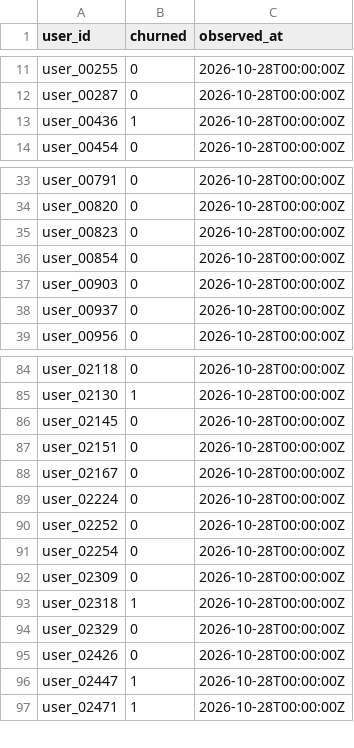
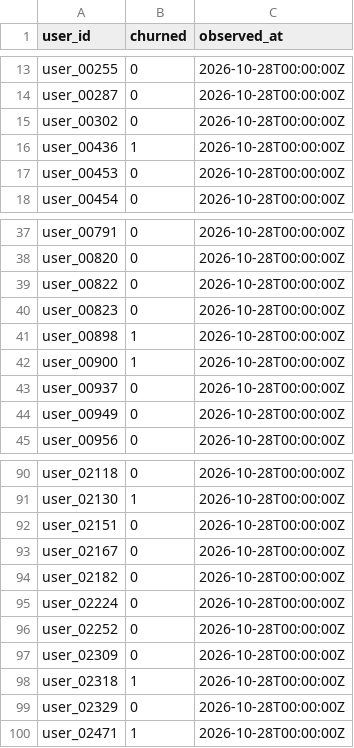
Before and after one commit to santoshshinde2012/retention-radar, a CSV file: data/use_cases/labels_day30.csv, drawn as a sheet; only a part is shown, gaps mark what is left out; the diff covers the shown part only.

```diff
--- a/data/use_cases/labels_day30.csv
+++ b/data/use_cases/labels_day30.csv
@@ -12,3 +14,5 @@ user_00255,0,2026-10-28T00:00:00Z
 user_00287,0,2026-10-28T00:00:00Z
+user_00302,0,2026-10-28T00:00:00Z
 user_00436,1,2026-10-28T00:00:00Z
+user_00453,0,2026-10-28T00:00:00Z
 user_00454,0,2026-10-28T00:00:00Z
@@ -34,6 +38,8 @@ user_00791,0,2026-10-28T00:00:00Z
 user_00820,0,2026-10-28T00:00:00Z
+user_00822,0,2026-10-28T00:00:00Z
 user_00823,0,2026-10-28T00:00:00Z
-user_00854,0,2026-10-28T00:00:00Z
-user_00903,0,2026-10-28T00:00:00Z
+user_00898,1,2026-10-28T00:00:00Z
+user_00900,1,2026-10-28T00:00:00Z
 user_00937,0,2026-10-28T00:00:00Z
+user_00949,0,2026-10-28T00:00:00Z
 user_00956,0,2026-10-28T00:00:00Z
@@ -85,8 +91,7 @@ user_02118,0,2026-10-28T00:00:00Z
 user_02130,1,2026-10-28T00:00:00Z
-user_02145,0,2026-10-28T00:00:00Z
 user_02151,0,2026-10-28T00:00:00Z
 user_02167,0,2026-10-28T00:00:00Z
+user_02182,0,2026-10-28T00:00:00Z
 user_02224,0,2026-10-28T00:00:00Z
 user_02252,0,2026-10-28T00:00:00Z
-user_02254,0,2026-10-28T00:00:00Z
 user_02309,0,2026-10-28T00:00:00Z
@@ -94,4 +99,2 @@ user_02318,1,2026-10-28T00:00:00Z
 user_02329,0,2026-10-28T00:00:00Z
-user_02426,0,2026-10-28T00:00:00Z
-user_02447,1,2026-10-28T00:00:00Z
 user_02471,1,2026-10-28T00:00:00Z
```
Also changed, not shown: 14 added rows, 15 removed rows and 2 edited cells elsewhere in this file, data/use_cases/review_decisions.csv, data/use_cases/weekly_batch.csv, 7 other files.
